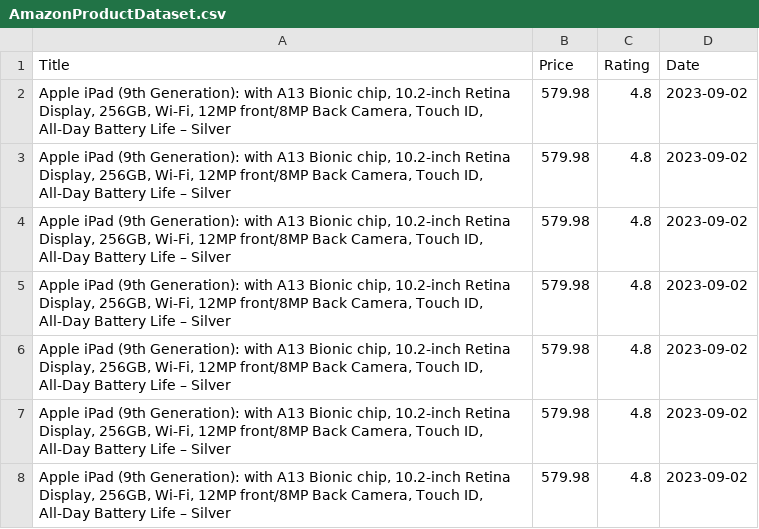
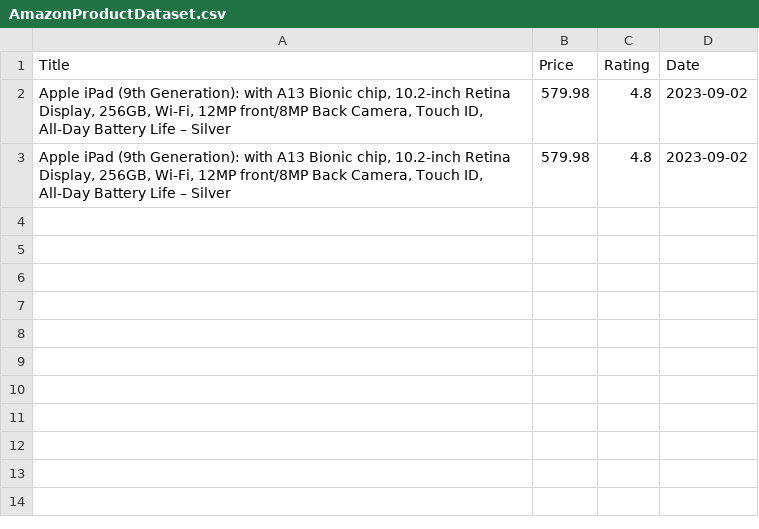
Before and after one commit to asmi-g/WebScraping-AmazonPage, a CSV file: Amazon Web Scraping/AmazonProductDataset.csv, drawn as a sheet; the diff names each change by its address in the sheet, - before the commit and + after, or states it on an @@ line.

```diff
--- a/Amazon Web Scraping/AmazonProductDataset.csv
+++ b/Amazon Web Scraping/AmazonProductDataset.csv
-row 4: Apple iPad (9th Generation): with A13 Bionic chip, 10.2-inch Retina Display, 256GB, Wi-Fi, 12MP front/8MP Back Camera, Touch ID, All-Day Battery Life – Silver | 579.98 | 4.8 | 2023-09-02
-row 5: Apple iPad (9th Generation): with A13 Bionic chip, 10.2-inch Retina Display, 256GB, Wi-Fi, 12MP front/8MP Back Camera, Touch ID, All-Day Battery Life – Silver | 579.98 | 4.8 | 2023-09-02
-row 6: Apple iPad (9th Generation): with A13 Bionic chip, 10.2-inch Retina Display, 256GB, Wi-Fi, 12MP front/8MP Back Camera, Touch ID, All-Day Battery Life – Silver | 579.98 | 4.8 | 2023-09-02
-row 7: Apple iPad (9th Generation): with A13 Bionic chip, 10.2-inch Retina Display, 256GB, Wi-Fi, 12MP front/8MP Back Camera, Touch ID, All-Day Battery Life – Silver | 579.98 | 4.8 | 2023-09-02
-row 8: Apple iPad (9th Generation): with A13 Bionic chip, 10.2-inch Retina Display, 256GB, Wi-Fi, 12MP front/8MP Back Camera, Touch ID, All-Day Battery Life – Silver | 579.98 | 4.8 | 2023-09-02
```
Also changed, not shown: 1 other file.
